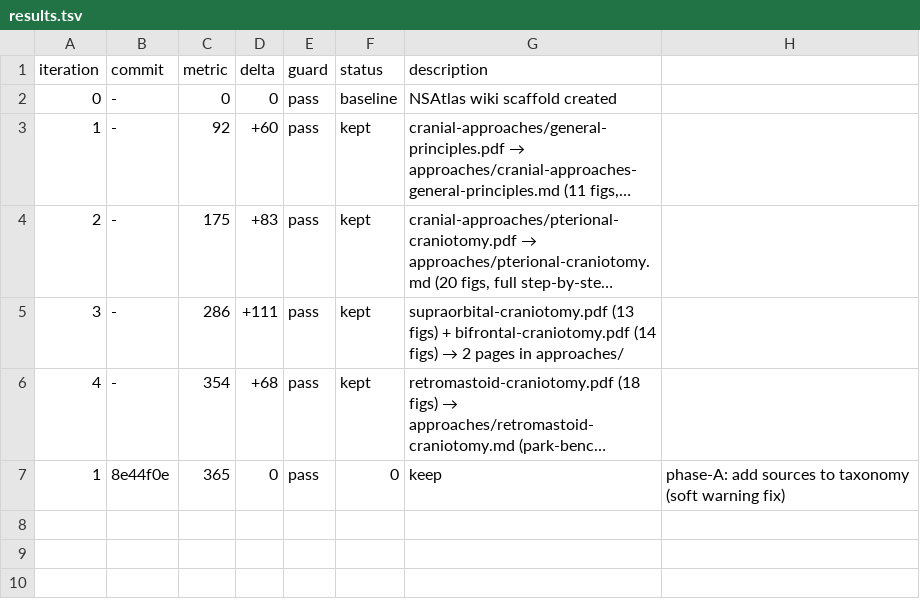
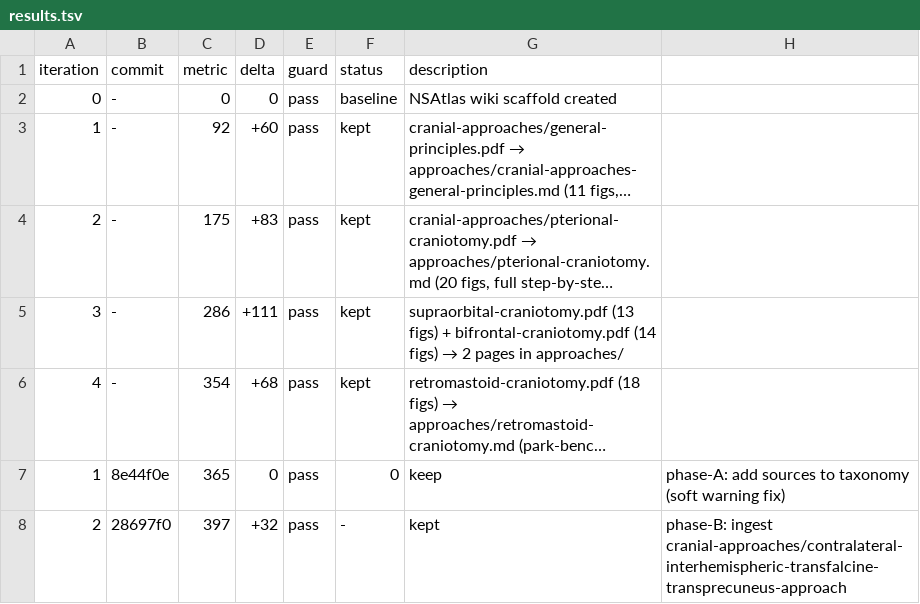
Before and after one commit to brainbloodbarrier/Rhotons-wiki, a TSV file: .autoresearch/nsatlas/results.tsv, drawn as a sheet; long unchanged cells end in …; the diff names each change by its address in the sheet, - before the commit and + after, or states it on an @@ line.

Commit message:
autoresearch(nsatlas): phase-B iter3 — ingest interhemispheric-craniotomy

```diff
--- a/.autoresearch/nsatlas/results.tsv
+++ b/.autoresearch/nsatlas/results.tsv
+row 8: 2 | 28697f0 | 397 | +32 | pass | - | kept | phase-B: ingest cranial-approaches/contralateral-interhemispheric-transfalcine-transprecuneus-approach
```
Also changed, not shown: 3 other files.
